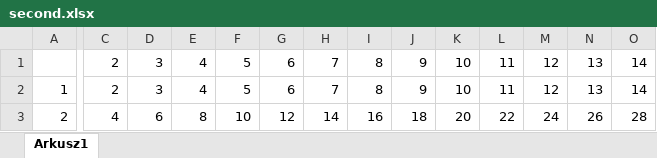
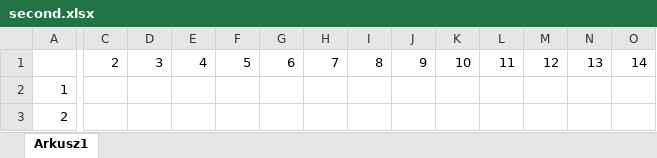
Before and after one commit to dawidczaja/Git-start, an Excel workbook: second.xlsx, sheet Arkusz1, drawn as a sheet; only a part is shown, gaps mark what is left out; values as stored, in another font and other column widths than the file's, no borders; the diff covers the shown part only; the diff names each change by its address in the sheet, - before the commit and + after, or states it on an @@ line.

```diff
--- a/second.xlsx (sheet Arkusz1)
+++ b/second.xlsx (sheet Arkusz1)
-C2: 2
+C2: (empty)
-D2: 3
+D2: (empty)
-E2: 4
+E2: (empty)
-F2: 5
+F2: (empty)
-G2: 6
+G2: (empty)
-H2: 7
+H2: (empty)
-I2: 8
+I2: (empty)
-J2: 9
+J2: (empty)
-K2: 10
+K2: (empty)
-L2: 11
+L2: (empty)
-M2: 12
+M2: (empty)
-N2: 13
+N2: (empty)
-O2: 14
+O2: (empty)
-C3: 4
+C3: (empty)
-D3: 6
+D3: (empty)
-E3: 8
+E3: (empty)
-F3: 10
+F3: (empty)
-G3: 12
+G3: (empty)
-H3: 14
+H3: (empty)
-I3: 16
+I3: (empty)
-J3: 18
+J3: (empty)
-K3: 20
+K3: (empty)
-L3: 22
+L3: (empty)
-M3: 24
+M3: (empty)
-N3: 26
+N3: (empty)
-O3: 28
+O3: (empty)
```
Also changed, not shown: 198 edited cells elsewhere in this sheet, 1 other file.
